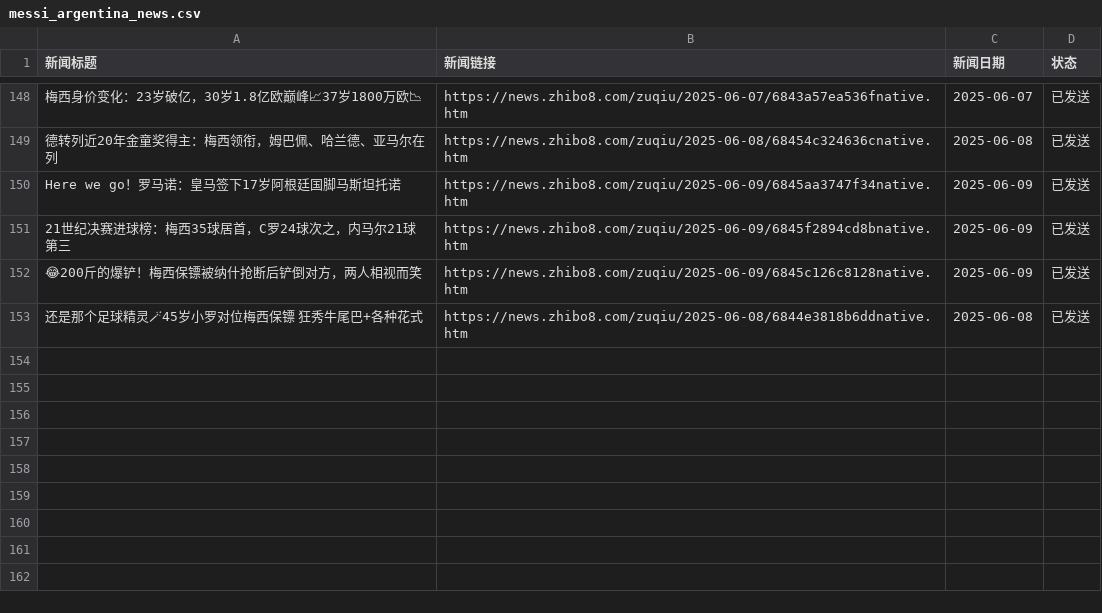
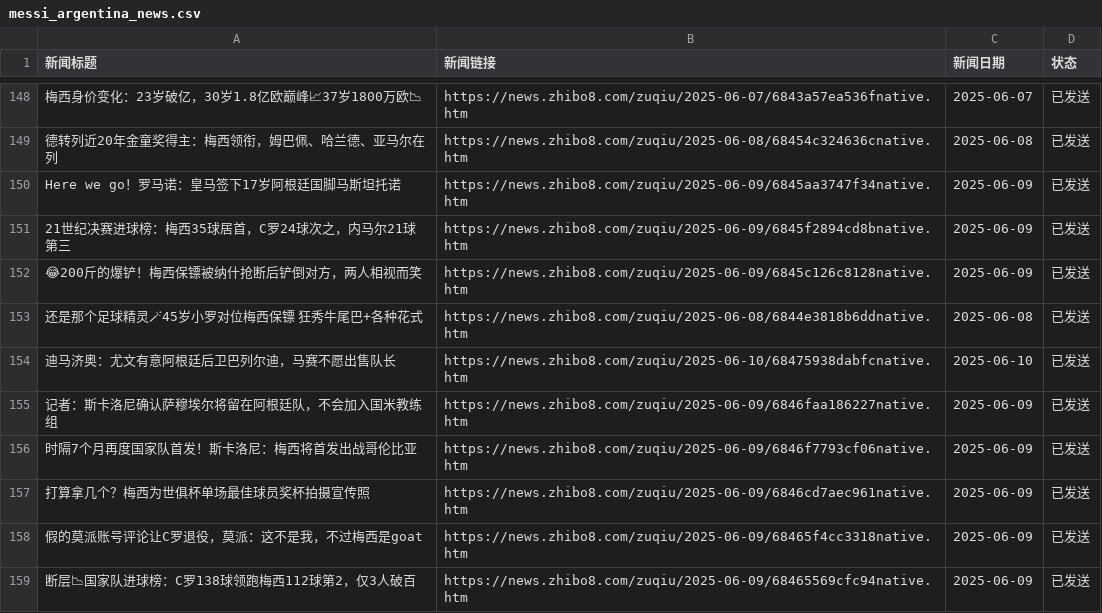
Before and after one commit to leoney30/arg_news, a CSV file: messi_argentina_news.csv, drawn as a sheet; only a part is shown, gaps mark what is left out; the diff names each change by its address in the sheet, - before the commit and + after, or states it on an @@ line.

```diff
--- a/messi_argentina_news.csv
+++ b/messi_argentina_news.csv
+row 154: 迪马济奥：尤文有意阿根廷后卫巴列尔迪，马赛不愿出售队长 | https://news.zhibo8.com/zuqiu/2025-06-10/68475938dabfcnative.htm | 2025-06-10 | 已发送
+row 155: 记者：斯卡洛尼确认萨穆埃尔将留在阿根廷队，不会加入国米教练组 | https://news.zhibo8.com/zuqiu/2025-06-09/6846faa186227native.htm | 2025-06-09 | 已发送
+row 156: 时隔7个月再度国家队首发！斯卡洛尼：梅西将首发出战哥伦比亚 | https://news.zhibo8.com/zuqiu/2025-06-09/6846f7793cf06native.htm | 2025-06-09 | 已发送
+row 157: 打算拿几个？梅西为世俱杯单场最佳球员奖杯拍摄宣传照 | https://news.zhibo8.com/zuqiu/2025-06-09/6846cd7aec961native.htm | 2025-06-09 | 已发送
+row 158: 假的莫派账号评论让C罗退役，莫派：这不是我，不过梅西是goat | https://news.zhibo8.com/zuqiu/2025-06-09/68465f4cc3318native.htm | 2025-06-09 | 已发送
+row 159: 断层📉国家队进球榜：C罗138球领跑梅西112球第2，仅3人破百 | https://news.zhibo8.com/zuqiu/2025-06-09/68465569cfc94native.htm | 2025-06-09 | 已发送
```
